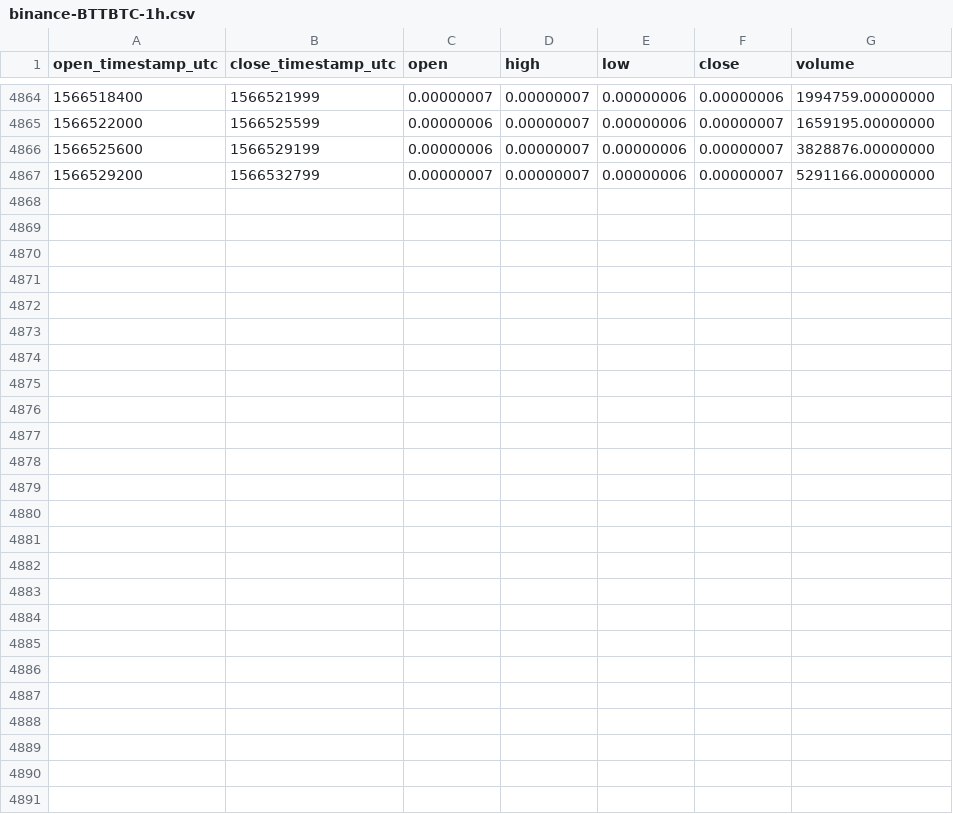
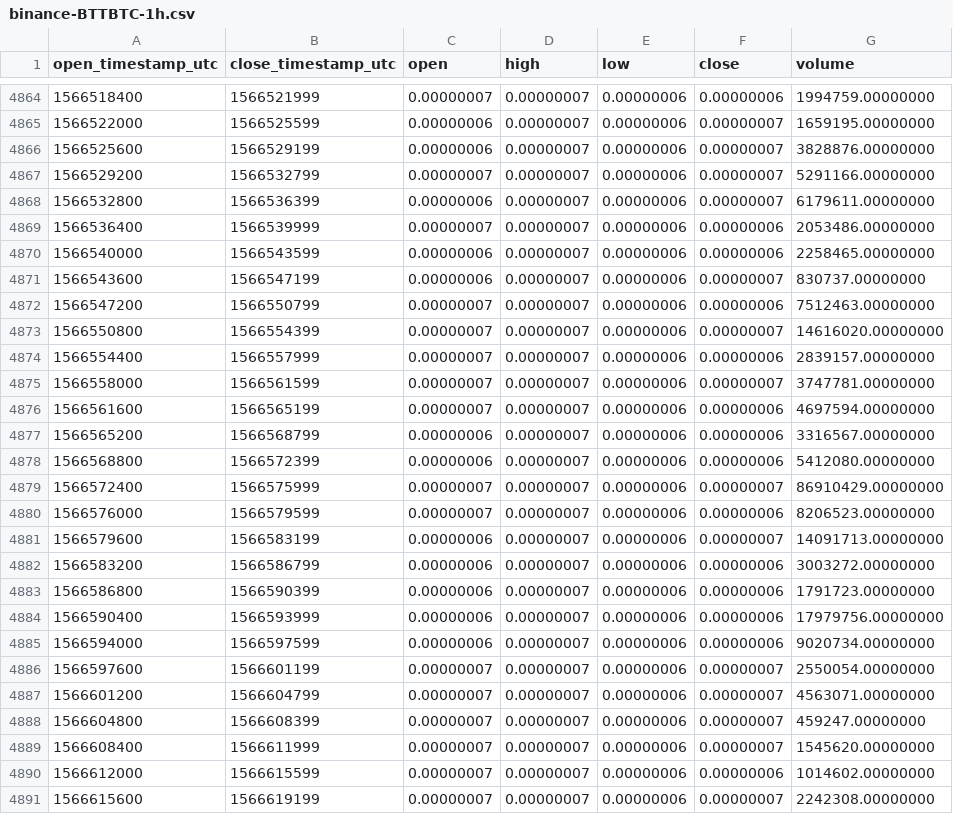
Before and after one commit to cryptobigbro/binance-BTTBTC, a CSV file: binance-BTTBTC-1h.csv, drawn as a sheet; only a part is shown, gaps mark what is left out; the diff names each change by its address in the sheet, - before the commit and + after, or states it on an @@ line.

Commit message:
Update OHLCV data.

```diff
--- a/binance-BTTBTC-1h.csv
+++ b/binance-BTTBTC-1h.csv
+row 4868: 1566532800 | 1566536399 | 0.00000006 | 0.00000007 | 0.00000006 | 0.00000007 | 6179611.00000000
+row 4869: 1566536400 | 1566539999 | 0.00000007 | 0.00000007 | 0.00000006 | 0.00000006 | 2053486.00000000
+row 4870: 1566540000 | 1566543599 | 0.00000006 | 0.00000007 | 0.00000006 | 0.00000006 | 2258465.00000000
+row 4871: 1566543600 | 1566547199 | 0.00000006 | 0.00000007 | 0.00000006 | 0.00000007 | 830737.00000000
+row 4872: 1566547200 | 1566550799 | 0.00000007 | 0.00000007 | 0.00000006 | 0.00000006 | 7512463.00000000
+row 4873: 1566550800 | 1566554399 | 0.00000007 | 0.00000007 | 0.00000006 | 0.00000007 | 14616020.00000000
+row 4874: 1566554400 | 1566557999 | 0.00000007 | 0.00000007 | 0.00000006 | 0.00000006 | 2839157.00000000
+row 4875: 1566558000 | 1566561599 | 0.00000007 | 0.00000007 | 0.00000006 | 0.00000007 | 3747781.00000000
+row 4876: 1566561600 | 1566565199 | 0.00000007 | 0.00000007 | 0.00000006 | 0.00000006 | 4697594.00000000
+row 4877: 1566565200 | 1566568799 | 0.00000006 | 0.00000007 | 0.00000006 | 0.00000006 | 3316567.00000000
+row 4878: 1566568800 | 1566572399 | 0.00000006 | 0.00000007 | 0.00000006 | 0.00000006 | 5412080.00000000
+row 4879: 1566572400 | 1566575999 | 0.00000007 | 0.00000007 | 0.00000006 | 0.00000007 | 86910429.00000000
+row 4880: 1566576000 | 1566579599 | 0.00000007 | 0.00000007 | 0.00000006 | 0.00000006 | 8206523.00000000
+row 4881: 1566579600 | 1566583199 | 0.00000006 | 0.00000007 | 0.00000006 | 0.00000007 | 14091713.00000000
+row 4882: 1566583200 | 1566586799 | 0.00000006 | 0.00000007 | 0.00000006 | 0.00000006 | 3003272.00000000
+row 4883: 1566586800 | 1566590399 | 0.00000006 | 0.00000007 | 0.00000006 | 0.00000006 | 1791723.00000000
+row 4884: 1566590400 | 1566593999 | 0.00000006 | 0.00000007 | 0.00000006 | 0.00000006 | 17979756.00000000
+row 4885: 1566594000 | 1566597599 | 0.00000006 | 0.00000007 | 0.00000006 | 0.00000006 | 9020734.00000000
+row 4886: 1566597600 | 1566601199 | 0.00000007 | 0.00000007 | 0.00000006 | 0.00000007 | 2550054.00000000
+row 4887: 1566601200 | 1566604799 | 0.00000007 | 0.00000007 | 0.00000006 | 0.00000007 | 4563071.00000000
+row 4888: 1566604800 | 1566608399 | 0.00000007 | 0.00000007 | 0.00000006 | 0.00000007 | 459247.00000000
+row 4889: 1566608400 | 1566611999 | 0.00000007 | 0.00000007 | 0.00000006 | 0.00000007 | 1545620.00000000
+row 4890: 1566612000 | 1566615599 | 0.00000007 | 0.00000007 | 0.00000006 | 0.00000006 | 1014602.00000000
+row 4891: 1566615600 | 1566619199 | 0.00000007 | 0.00000007 | 0.00000006 | 0.00000007 | 2242308.00000000
```
Also changed, not shown: binance-BTTBTC-1d.csv.
